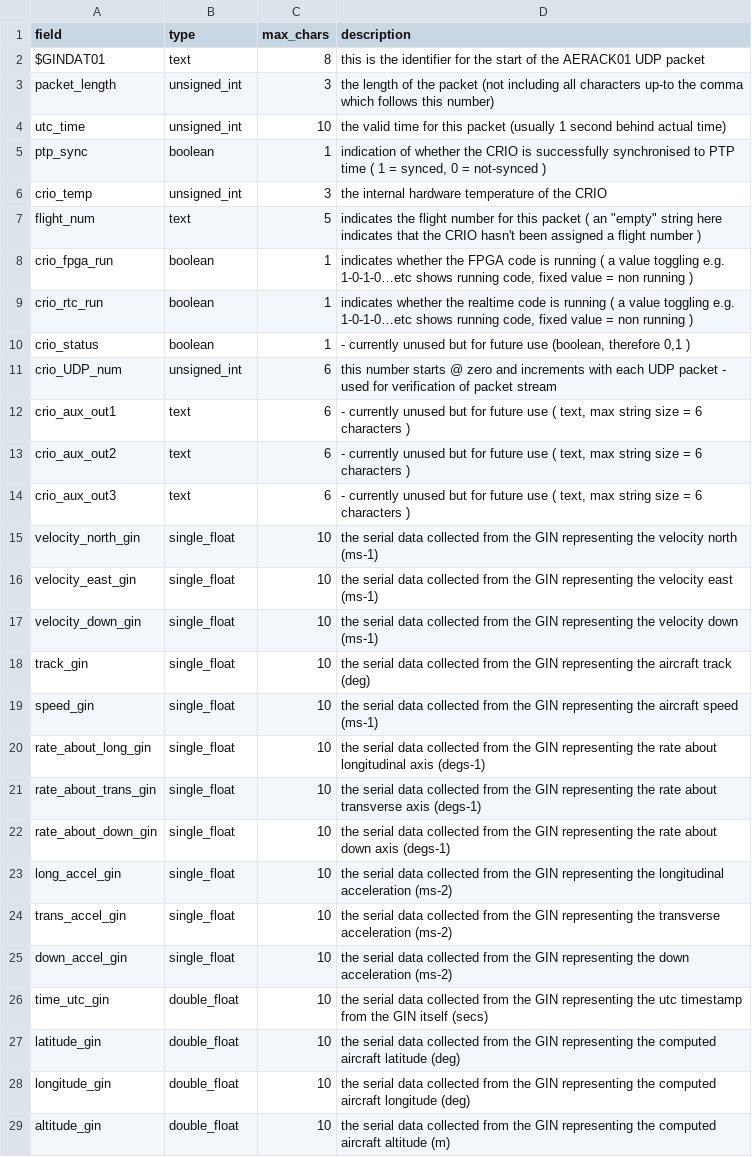
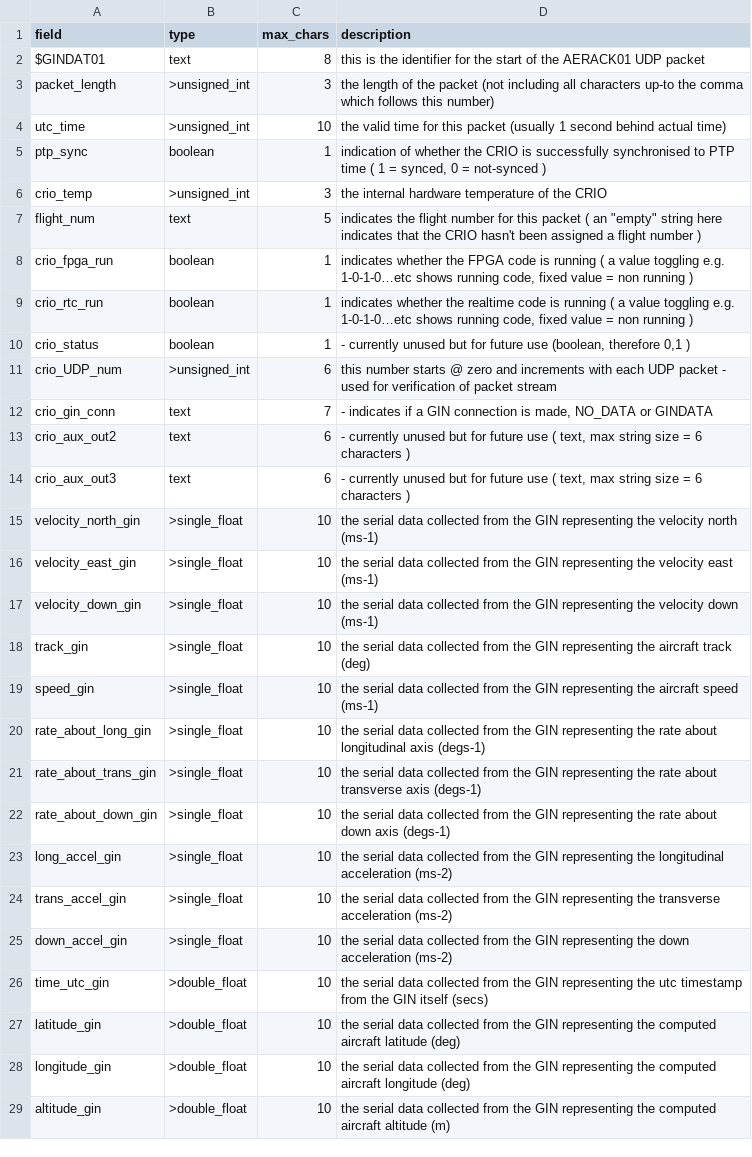
Before and after one commit to ncasuk/decades-rt, a CSV file: dataformats/GINDAT01.csv, drawn as a sheet; only a part is shown; the diff covers the shown part only.

```diff
--- a/dataformats/GINDAT01.csv
+++ b/dataformats/GINDAT01.csv
@@ -2,6 +2,6 @@ field,type,max_chars,description
 $GINDAT01,text,8,"this is the identifier for the start of the AERACK01 UDP packet"
-packet_length,unsigned_int,3,"the length of the packet (not including all characters up-to the comma which follows this number)"
-utc_time,unsigned_int,10,"the valid time for this packet (usually 1 second behind actual time)"
+packet_length,>unsigned_int,3,"the length of the packet (not including all characters up-to the comma which follows this number)"
+utc_time,>unsigned_int,10,"the valid time for this packet (usually 1 second behind actual time)"
 ptp_sync,boolean,1,"indication of whether the CRIO is successfully synchronised to PTP time ( 1 = synced, 0 = not-synced )"
-crio_temp,unsigned_int,3,"the internal hardware temperature of the CRIO"
+crio_temp,>unsigned_int,3,"the internal hardware temperature of the CRIO"
 flight_num,text,5,"indicates the flight number for this packet ( an ""empty"" string here indicates that the CRIO hasn't been assigned a flight number )"
@@ -10,20 +10,20 @@ crio_rtc_run,boolean,1,"indicates whether the realtime code is running ( a value
 crio_status,boolean,1,"- currently unused but for future use (boolean, therefore 0,1 )"
-crio_UDP_num,unsigned_int,6,"this number starts @ zero and increments with each UDP packet - used for verification of packet stream"
-crio_aux_out1,text,6,"- currently unused but for future use ( text, max string size = 6 characters )"
+crio_UDP_num,>unsigned_int,6,"this number starts @ zero and increments with each UDP packet - used for verification of packet stream"
+crio_gin_conn,text,7,"- indicates if a GIN connection is made, NO_DATA or GINDATA"
 crio_aux_out2,text,6,"- currently unused but for future use ( text, max string size = 6 characters )"
 crio_aux_out3,text,6,"- currently unused but for future use ( text, max string size = 6 characters )"
-velocity_north_gin,single_float,10,"the serial data collected from the GIN representing the velocity north (ms-1)"
-velocity_east_gin,single_float,10,"the serial data collected from the GIN representing the velocity east (ms-1)"
-velocity_down_gin,single_float,10,"the serial data collected from the GIN representing the velocity down (ms-1)"
-track_gin,single_float,10,"the serial data collected from the GIN representing the aircraft track (deg)"
-speed_gin,single_float,10,"the serial data collected from the GIN representing the aircraft speed (ms-1)"
-rate_about_long_gin,single_float,10,"the serial data collected from the GIN representing the rate about longitudinal axis (degs-1)"
-rate_about_trans_gin,single_float,10,"the serial data collected from the GIN representing the rate about transverse axis (degs-1)"
-rate_about_down_gin,single_float,10,"the serial data collected from the GIN representing the rate about down axis (degs-1)"
-long_accel_gin,single_float,10,"the serial data collected from the GIN representing the longitudinal acceleration (ms-2)"
-trans_accel_gin,single_float,10,"the serial data collected from the GIN representing the transverse acceleration (ms-2)"
-down_accel_gin,single_float,10,"the serial data collected from the GIN representing the down acceleration (ms-2)"
-time_utc_gin,double_float,10,"the serial data collected from the GIN representing the utc timestamp from the GIN itself (secs)"
-latitude_gin,double_float,10,"the serial data collected from the GIN representing the computed aircraft latitude (deg)"
-longitude_gin,double_float,10,"the serial data collected from the GIN representing the computed aircraft longitude (deg)"
-altitude_gin,double_float,10,"the serial data collected from the GIN representing the computed aircraft altitude (m)"
+velocity_north_gin,>single_float,10,"the serial data collected from the GIN representing the velocity north (ms-1)"
+velocity_east_gin,>single_float,10,"the serial data collected from the GIN representing the velocity east (ms-1)"
+velocity_down_gin,>single_float,10,"the serial data collected from the GIN representing the velocity down (ms-1)"
+track_gin,>single_float,10,"the serial data collected from the GIN representing the aircraft track (deg)"
+speed_gin,>single_float,10,"the serial data collected from the GIN representing the aircraft speed (ms-1)"
+rate_about_long_gin,>single_float,10,"the serial data collected from the GIN representing the rate about longitudinal axis (degs-1)"
+rate_about_trans_gin,>single_float,10,"the serial data collected from the GIN representing the rate about transverse axis (degs-1)"
+rate_about_down_gin,>single_float,10,"the serial data collected from the GIN representing the rate about down axis (degs-1)"
+long_accel_gin,>single_float,10,"the serial data collected from the GIN representing the longitudinal acceleration (ms-2)"
+trans_accel_gin,>single_float,10,"the serial data collected from the GIN representing the transverse acceleration (ms-2)"
+down_accel_gin,>single_float,10,"the serial data collected from the GIN representing the down acceleration (ms-2)"
+time_utc_gin,>double_float,10,"the serial data collected from the GIN representing the utc timestamp from the GIN itself (secs)"
+latitude_gin,>double_float,10,"the serial data collected from the GIN representing the computed aircraft latitude (deg)"
+longitude_gin,>double_float,10,"the serial data collected from the GIN representing the computed aircraft longitude (deg)"
+altitude_gin,>double_float,10,"the serial data collected from the GIN representing the computed aircraft altitude (m)"
```
Also changed, not shown: 3 edited cells elsewhere in this file, 21 other files.
